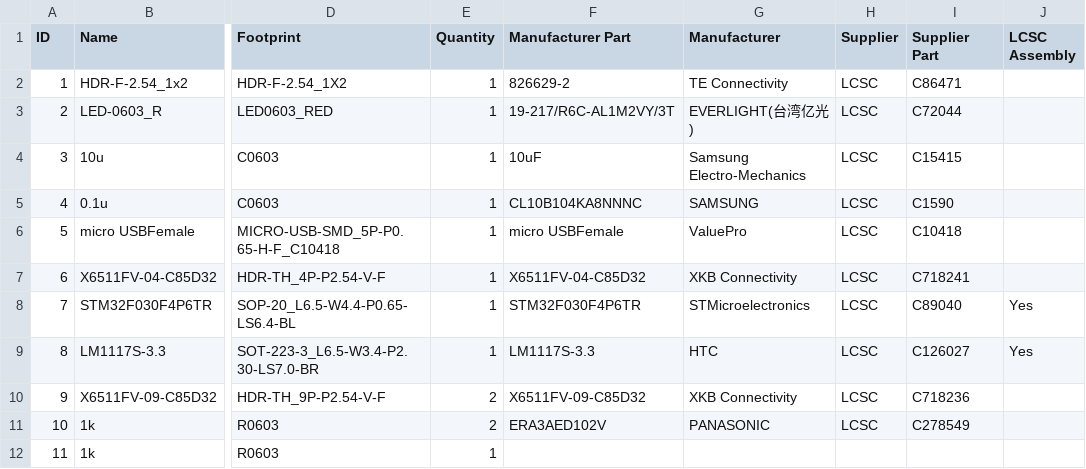
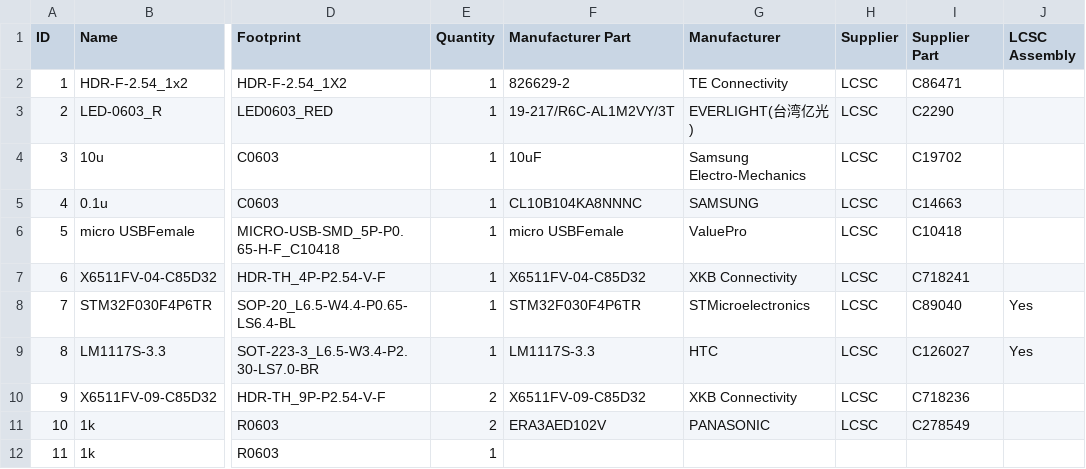
Before and after one commit to sandwichdoge/STM32F0_Pinout_Devboard, a CSV file: BOM_STM32F0_Pinout.csv, drawn as a sheet; only a part is shown, gaps mark what is left out; the diff names each change by its address in the sheet, - before the commit and + after, or states it on an @@ line.

Commit message:
update BOM

```diff
--- a/BOM_STM32F0_Pinout.csv
+++ b/BOM_STM32F0_Pinout.csv
-I3 (Supplier Part): C72044
+I3 (Supplier Part): C2290
-I4 (Supplier Part): C15415
+I4 (Supplier Part): C19702
-I5 (Supplier Part): C1590
+I5 (Supplier Part): C14663
```
